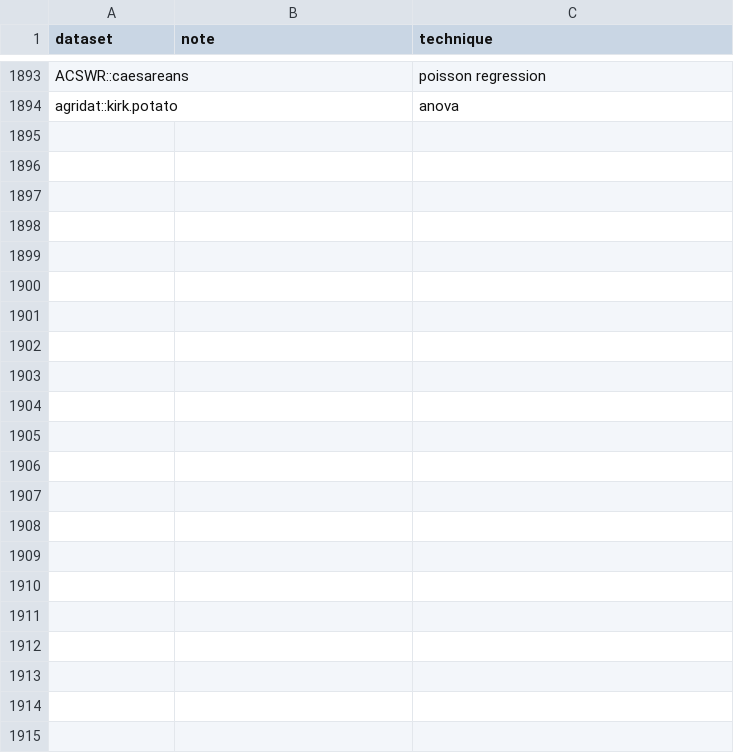
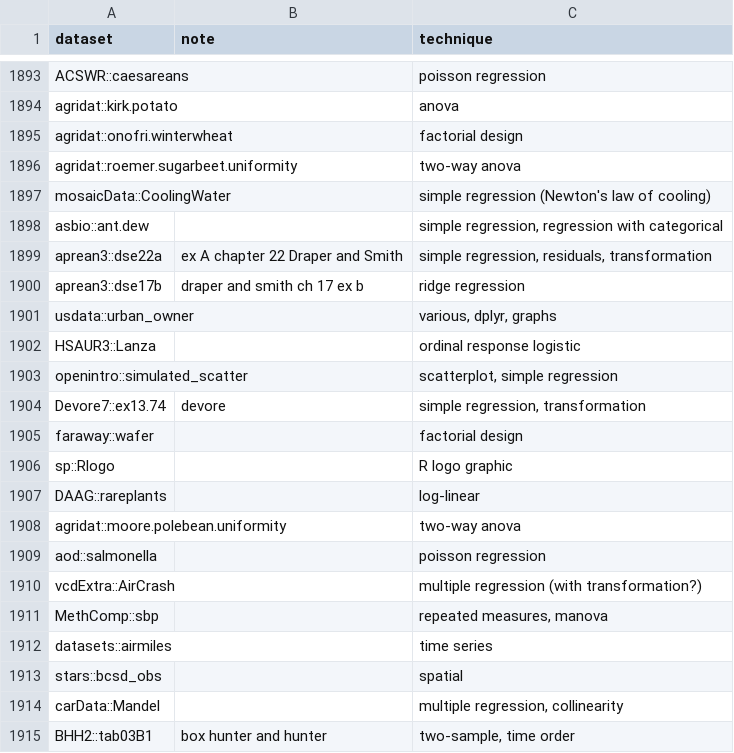
Before and after one commit to nxskok/datasets-all, a CSV file: descriptions.csv, drawn as a sheet; only a part is shown, gaps mark what is left out; the diff names each change by its address in the sheet, - before the commit and + after, or states it on an @@ line.

Commit message:
more on the couch

```diff
--- a/descriptions.csv
+++ b/descriptions.csv
+row 1895: agridat::onofri.winterwheat |  | factorial design
+row 1896: agridat::roemer.sugarbeet.uniformity |  | two-way anova
+row 1897: mosaicData::CoolingWater |  | simple regression (Newton's law of cooling)
+row 1898: asbio::ant.dew |  | simple regression, regression with categorical
+row 1899: aprean3::dse22a | ex A chapter 22 Draper and Smith | simple regression, residuals, transformation
+row 1900: aprean3::dse17b | draper and smith ch 17 ex b | ridge regression
+row 1901: usdata::urban_owner |  | various, dplyr, graphs
+row 1902: HSAUR3::Lanza |  | ordinal response logistic
+row 1903: openintro::simulated_scatter |  | scatterplot, simple regression
+row 1904: Devore7::ex13.74 | devore | simple regression, transformation
+row 1905: faraway::wafer |  | factorial design
+row 1906: sp::Rlogo |  | R logo graphic
+row 1907: DAAG::rareplants |  | log-linear
+row 1908: agridat::moore.polebean.uniformity |  | two-way anova
+row 1909: aod::salmonella |  | poisson regression
+row 1910: vcdExtra::AirCrash |  | multiple regression (with transformation?)
+row 1911: MethComp::sbp |  | repeated measures, manova
+row 1912: datasets::airmiles |  | time series
+row 1913: stars::bcsd_obs |  | spatial
+row 1914: carData::Mandel |  | multiple regression, collinearity
+row 1915: BHH2::tab03B1 | box hunter and hunter | two-sample, time order
```
